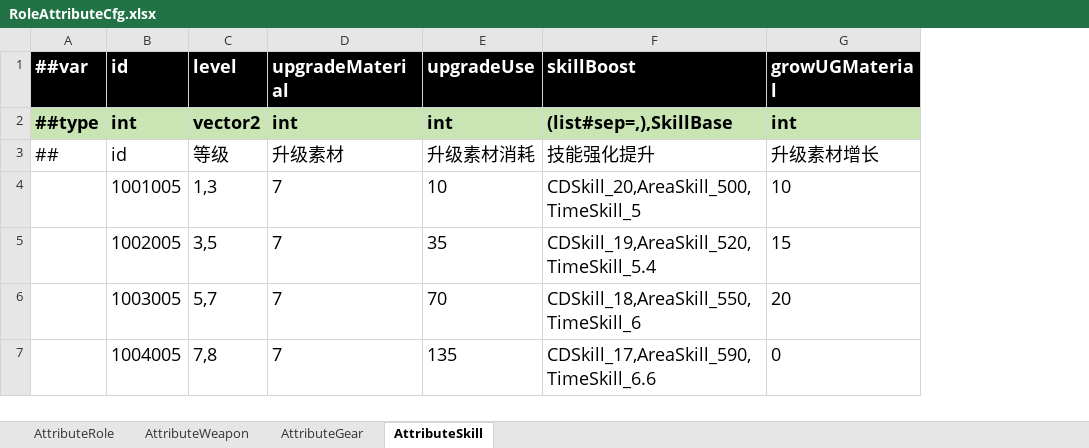
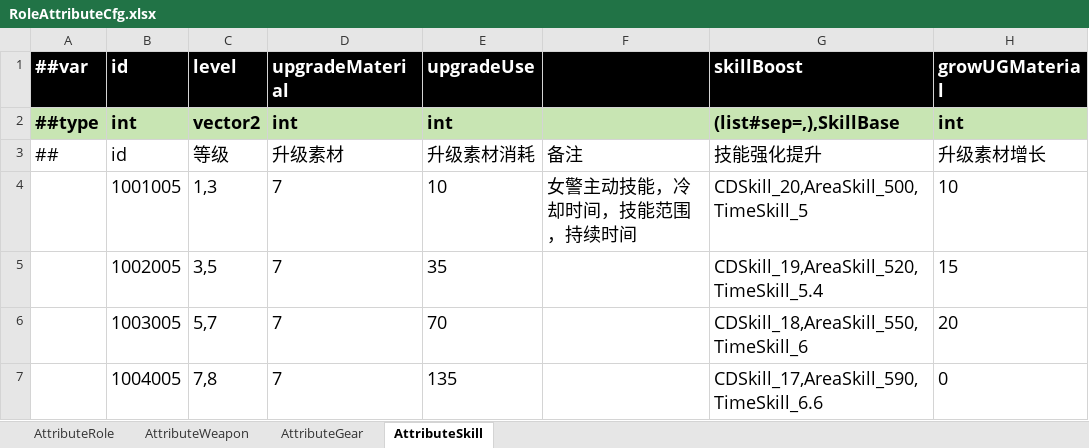
Before and after one commit to yangcaiwang123129/server-cluster, an Excel workbook: cfg/excel/RoleAttributeCfg.xlsx, sheet AttributeSkill, drawn as a sheet; only a part is shown; values as stored, in another font and other column widths than the file's, no borders; the diff covers the shown part only; the diff names each change by its address in the sheet, - before the commit and + after, or states it on an @@ line.

```diff
--- a/cfg/excel/RoleAttributeCfg.xlsx (sheet AttributeSkill)
+++ b/cfg/excel/RoleAttributeCfg.xlsx (sheet AttributeSkill)
+column F, rows 3-4: 备注 | 女警主动技能，冷却时间，技能范围，持续时间
```
Also changed, not shown: 15 edited cells elsewhere in this sheet, cfg/excel/CharacterCfg.xlsx, cfg/excel/DamageCfg.xlsx, 42 other files.
